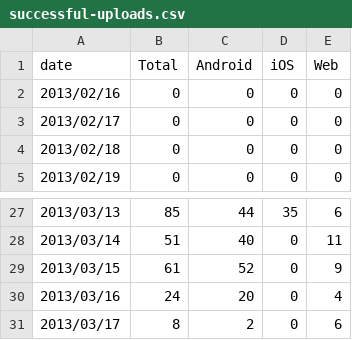
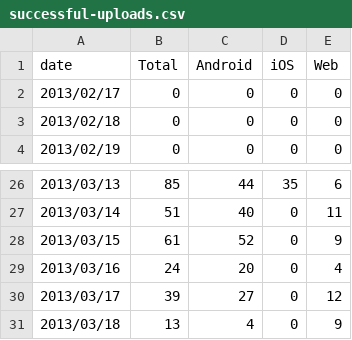
Before and after one commit to wikimedia/analytics-limn-mobile-data, a CSV file: datafiles/successful-uploads.csv, drawn as a sheet; only a part is shown, gaps mark what is left out.

```diff
--- a/datafiles/successful-uploads.csv
+++ b/datafiles/successful-uploads.csv
@@ -1,3 +1,2 @@
 date,Total,Android,iOS,Web
-2013/02/16,0,0,0,0
 2013/02/17,0,0,0,0
@@ -30,2 +29,3 @@ date,Total,Android,iOS,Web
 2013/03/16,24,20,0,4
-2013/03/17,8,2,0,6
+2013/03/17,39,27,0,12
+2013/03/18,13,4,0,9
```
Also changed, not shown: datafiles/30-day-uploads.csv, datafiles/cancelled-uploads.csv, 9 other files.
